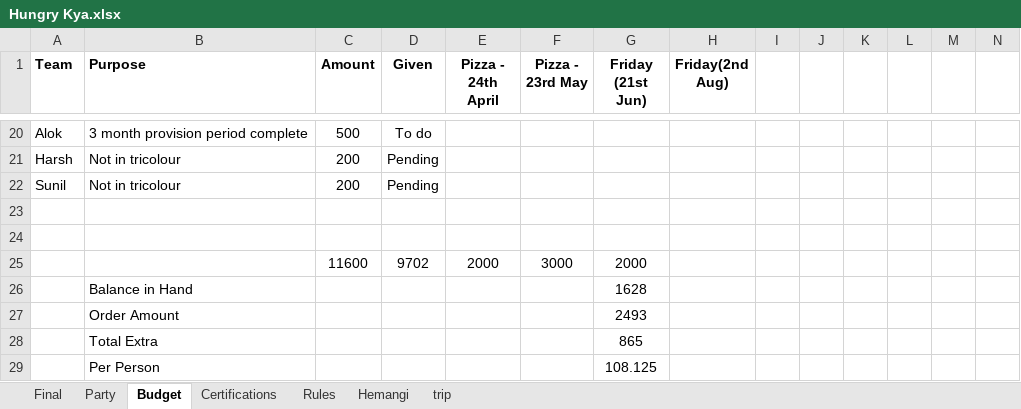
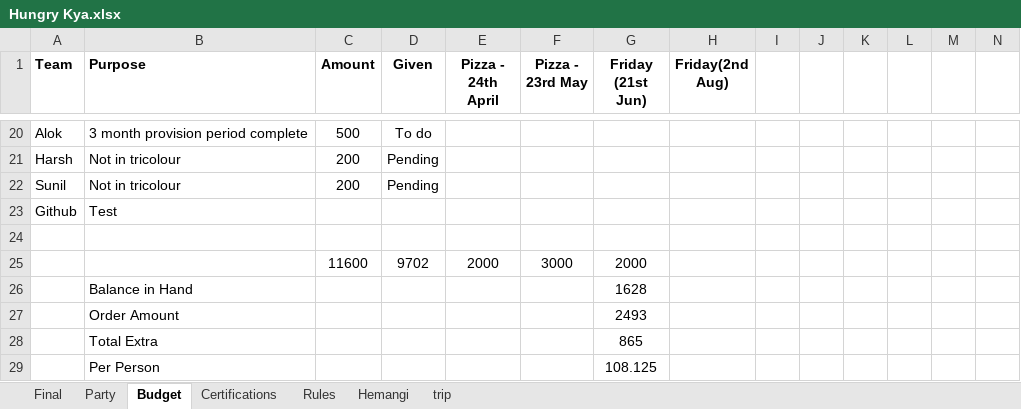
Before and after one commit to prashantkunde/XDuceTest, an Excel workbook: Hungry Kya.xlsx, sheet Budget, drawn as a sheet; only a part is shown, gaps mark what is left out; values as stored, in another font and other column widths than the file's, no borders; rows hold the shown columns only; the diff names each change by its address in the sheet, - before the commit and + after, or states it on an @@ line.

Commit message:
Add files via upload

```diff
--- a/Hungry Kya.xlsx (sheet Budget)
+++ b/Hungry Kya.xlsx (sheet Budget)
-row 23: (empty)
+row 23: Github | Test
```
